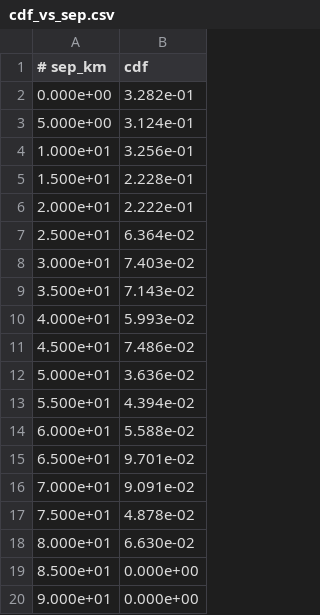
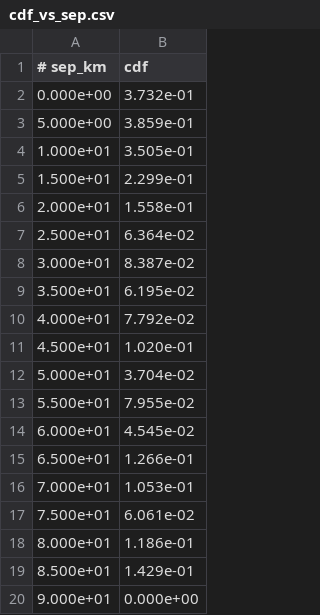
Before and after one commit to mshumko/ac6_microburst_scale_sizes, a CSV file: data/cdf_vs_sep.csv, drawn as a sheet.

```diff
--- a/data/cdf_vs_sep.csv
+++ b/data/cdf_vs_sep.csv
@@ -1,20 +1,20 @@
 # sep_km, cdf
-0.000e+00, 3.282e-01
-5.000e+00, 3.124e-01
-1.000e+01, 3.256e-01
-1.500e+01, 2.228e-01
-2.000e+01, 2.222e-01
+0.000e+00, 3.732e-01
+5.000e+00, 3.859e-01
+1.000e+01, 3.505e-01
+1.500e+01, 2.299e-01
+2.000e+01, 1.558e-01
 2.500e+01, 6.364e-02
-3.000e+01, 7.403e-02
-3.500e+01, 7.143e-02
-4.000e+01, 5.993e-02
-4.500e+01, 7.486e-02
-5.000e+01, 3.636e-02
-5.500e+01, 4.394e-02
-6.000e+01, 5.588e-02
-6.500e+01, 9.701e-02
-7.000e+01, 9.091e-02
-7.500e+01, 4.878e-02
-8.000e+01, 6.630e-02
-8.500e+01, 0.000e+00
+3.000e+01, 8.387e-02
+3.500e+01, 6.195e-02
+4.000e+01, 7.792e-02
+4.500e+01, 1.020e-01
+5.000e+01, 3.704e-02
+5.500e+01, 7.955e-02
+6.000e+01, 4.545e-02
+6.500e+01, 1.266e-01
+7.000e+01, 1.053e-01
+7.500e+01, 6.061e-02
+8.000e+01, 1.186e-01
+8.500e+01, 1.429e-01
 9.000e+01, 0.000e+00
```
Also changed, not shown: 4 other files.
